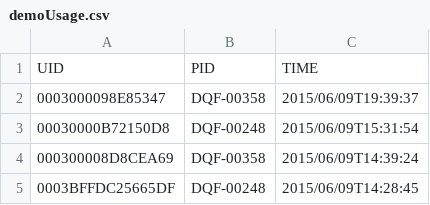
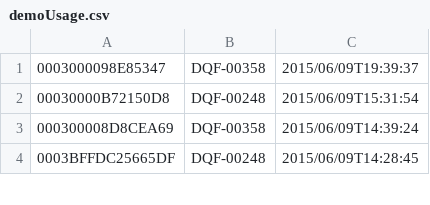
Before and after one commit to microsoft/Product-Recommendations, a CSV file: Sample/cs/Recommendations.Sample/Resources/demoUsage.csv, drawn as a sheet; only a part is shown.

```diff
--- a/Sample/cs/Recommendations.Sample/Resources/demoUsage.csv
+++ b/Sample/cs/Recommendations.Sample/Resources/demoUsage.csv
@@ -1,2 +1 @@
-UID,PID,TIME
 0003000098E85347,DQF-00358,2015/06/09T19:39:37
```
Also changed, not shown: Sample/cs/Recommendations.Sample/Resources/demoCatalog.csv, 36 other files.
